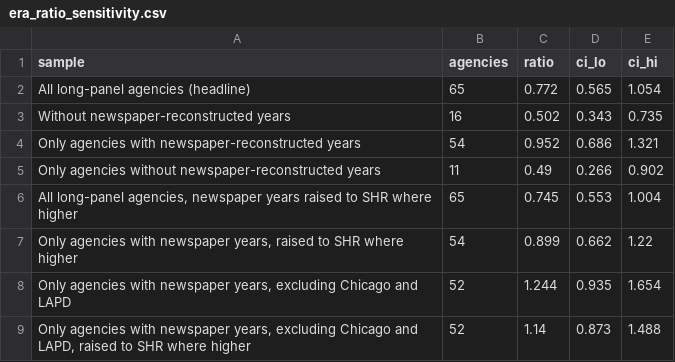
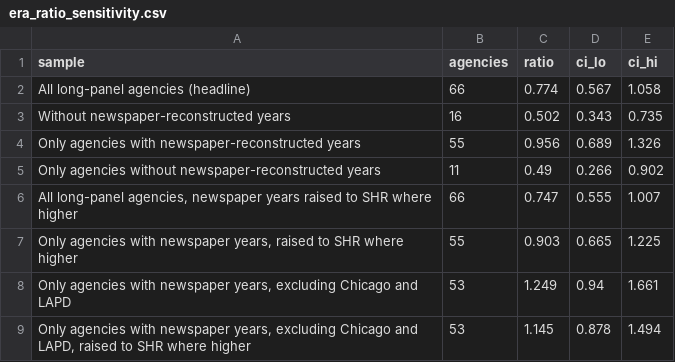
Before and after one commit to jnixy/agency-level-fatal-OIS, a CSV file: output/tables/era_ratio_sensitivity.csv, drawn as a sheet.

```diff
--- a/output/tables/era_ratio_sensitivity.csv
+++ b/output/tables/era_ratio_sensitivity.csv
@@ -1,9 +1,9 @@
 sample,agencies,ratio,ci_lo,ci_hi
-All long-panel agencies (headline),65,0.772,0.565,1.054
+All long-panel agencies (headline),66,0.774,0.567,1.058
 Without newspaper-reconstructed years,16,0.502,0.343,0.735
-Only agencies with newspaper-reconstructed years,54,0.952,0.686,1.321
+Only agencies with newspaper-reconstructed years,55,0.956,0.689,1.326
 Only agencies without newspaper-reconstructed years,11,0.49,0.266,0.902
-"All long-panel agencies, newspaper years raised to SHR where higher",65,0.745,0.553,1.004
-"Only agencies with newspaper years, raised to SHR where higher",54,0.899,0.662,1.22
-"Only agencies with newspaper years, excluding Chicago and LAPD",52,1.244,0.935,1.654
-"Only agencies with newspaper years, excluding Chicago and LAPD, raised to SHR where higher",52,1.14,0.873,1.488
+"All long-panel agencies, newspaper years raised to SHR where higher",66,0.747,0.555,1.007
+"Only agencies with newspaper years, raised to SHR where higher",55,0.903,0.665,1.225
+"Only agencies with newspaper years, excluding Chicago and LAPD",53,1.249,0.94,1.661
+"Only agencies with newspaper years, excluding Chicago and LAPD, raised to SHR where higher",53,1.145,0.878,1.494
```
Also changed, not shown: output/tables/coverage_by_stratum.csv, output/tables/coverage_by_year.csv, 18 other files.
